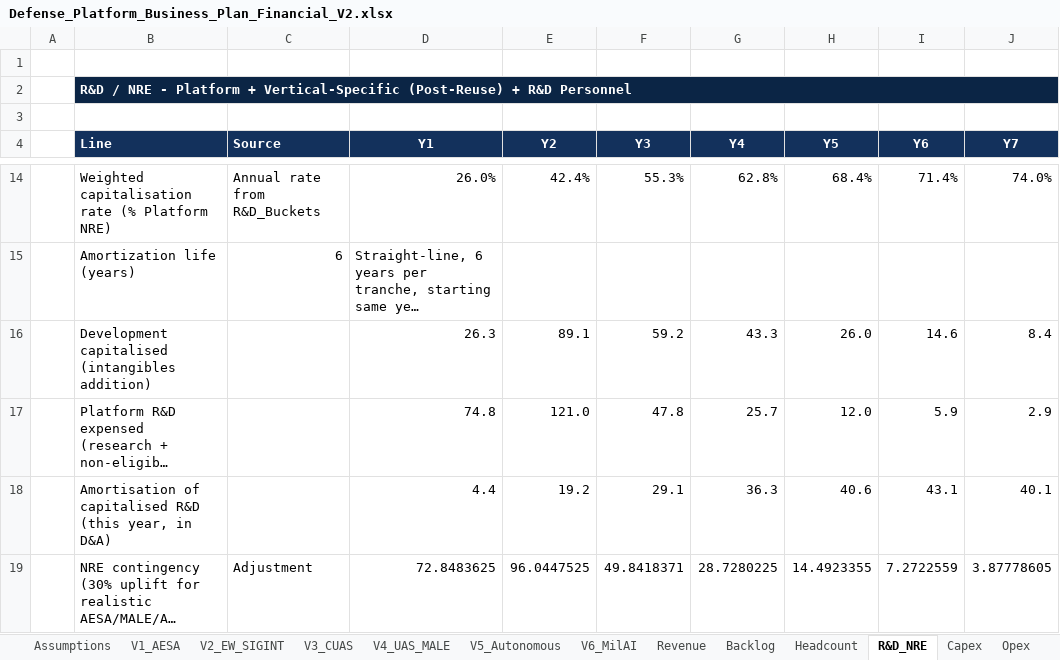
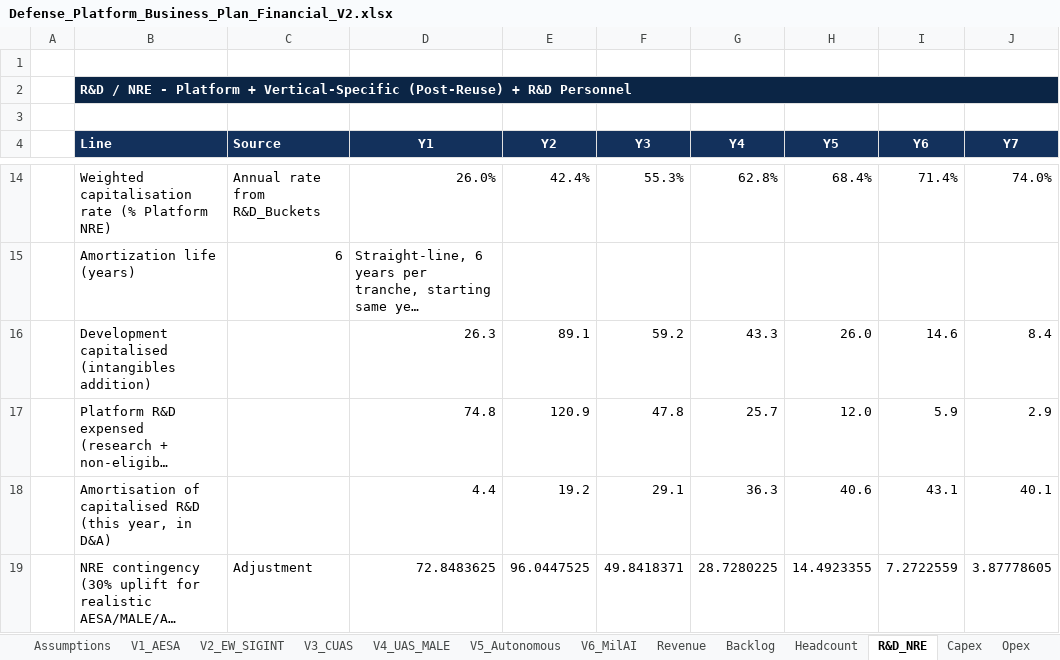
Before and after one commit to subscr221/NDAD-Business-Plan, an Excel workbook: Defense_Platform_Business_Plan_Financial_V2.xlsx, sheet R&D_NRE, drawn as a sheet; only a part is shown, gaps mark what is left out; long unchanged cells end in …; values as stored, in another font and other column widths than the file's, no borders; the diff names each change by its address in the sheet, - before the commit and + after, or states it on an @@ line.

```diff
--- a/Defense_Platform_Business_Plan_Financial_V2.xlsx (sheet R&D_NRE)
+++ b/Defense_Platform_Business_Plan_Financial_V2.xlsx (sheet R&D_NRE)
-E17 (Y2): 121.0
+E17 (Y2): 120.9
```
Also changed, not shown: sheet ReuseMatrix, sheet R&D_Buckets, sheet Assumptions, sheet V6_MilAI, sheet Backlog, charts or pictures, 6 other files.
